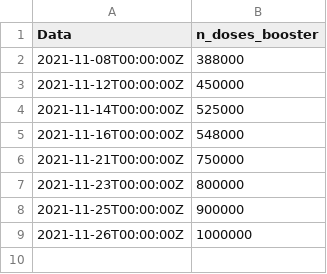
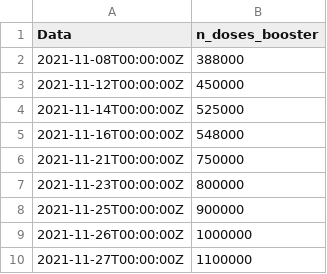
Before and after one commit to ruimgbarros/vacinacao, a CSV file: booster_doses.csv, drawn as a sheet.

Commit message:
new booster doses

```diff
--- a/booster_doses.csv
+++ b/booster_doses.csv
@@ -9 +9,2 @@ Data,n_doses_booster
 2021-11-26T00:00:00Z,1000000
+2021-11-27T00:00:00Z,1100000
```
Also changed, not shown: 1 other file.
